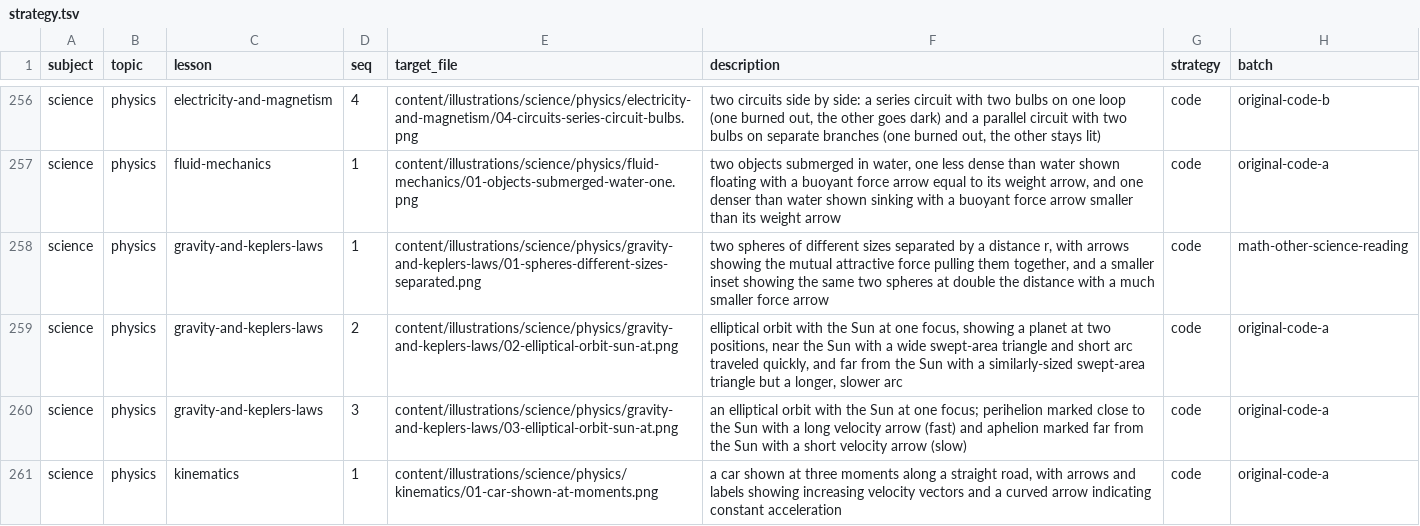
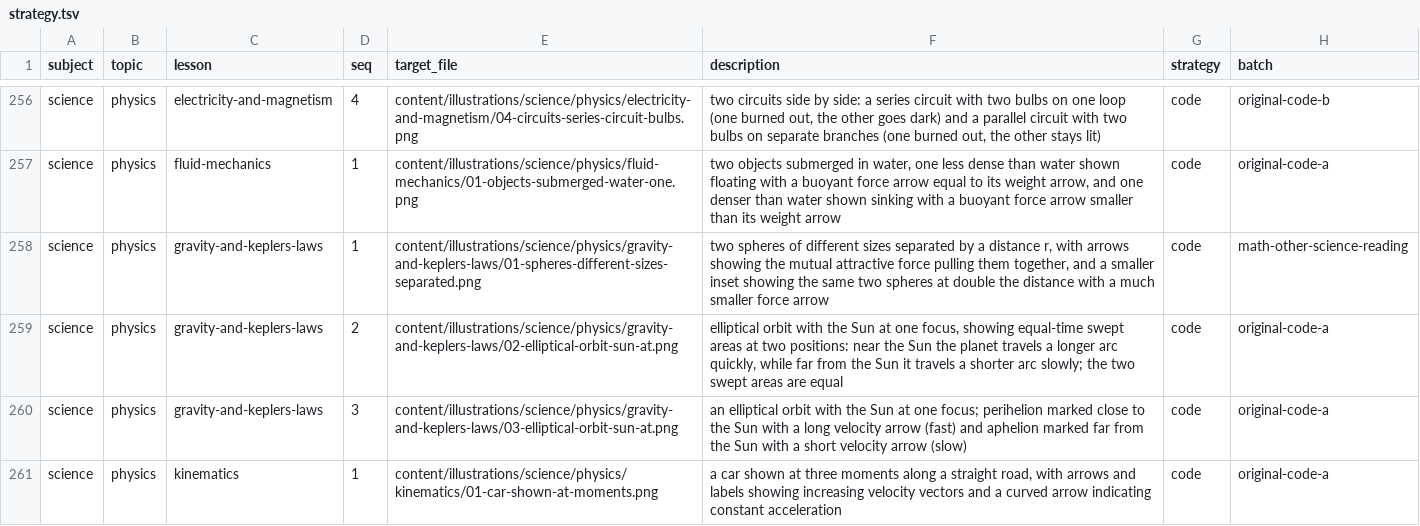
Before and after one commit to Aedwon/Pantas, a TSV file: docs/content/illustrations/strategy.tsv, drawn as a sheet; only a part is shown, gaps mark what is left out.

Commit message:
feat(content): add original lesson code figures A
Add 27 original Reading, Biology, Chemistry, and Physics Mechanics lesson figures with strict specs and factual reference metadata. Correct the approved Kepler equal-area illustration contract.

```diff
--- a/docs/content/illustrations/strategy.tsv
+++ b/docs/content/illustrations/strategy.tsv
@@ -258,3 +258,3 @@ science	physics	fluid-mechanics	1	content/illustrations/science/physics/fluid-me
 science	physics	gravity-and-keplers-laws	1	content/illustrations/science/physics/gravity-and-keplers-laws/01-spheres-different-sizes-separated.png	two spheres of different sizes separated by a distance r, with arrows showing the mutual attractive force pulling them together, and a smaller inset showing the same two spheres at double the distance with a much smaller force arrow	code	math-other-science-reading
-science	physics	gravity-and-keplers-laws	2	content/illustrations/science/physics/gravity-and-keplers-laws/02-elliptical-orbit-sun-at.png	elliptical orbit with the Sun at one focus, showing a planet at two positions, near the Sun with a wide swept-area triangle and short arc traveled quickly, and far from the Sun with a similarly-sized swept-area triangle but a longer, slower arc	code	original-code-a
+science	physics	gravity-and-keplers-laws	2	content/illustrations/science/physics/gravity-and-keplers-laws/02-elliptical-orbit-sun-at.png	elliptical orbit with the Sun at one focus, showing equal-time swept areas at two positions: near the Sun the planet travels a longer arc quickly, while far from the Sun it travels a shorter arc slowly; the two swept areas are equal	code	original-code-a
 science	physics	gravity-and-keplers-laws	3	content/illustrations/science/physics/gravity-and-keplers-laws/03-elliptical-orbit-sun-at.png	an elliptical orbit with the Sun at one focus; perihelion marked close to the Sun with a long velocity arrow (fast) and aphelion marked far from the Sun with a short velocity arrow (slow)	code	original-code-a
```
Also changed, not shown: 31 other files.
